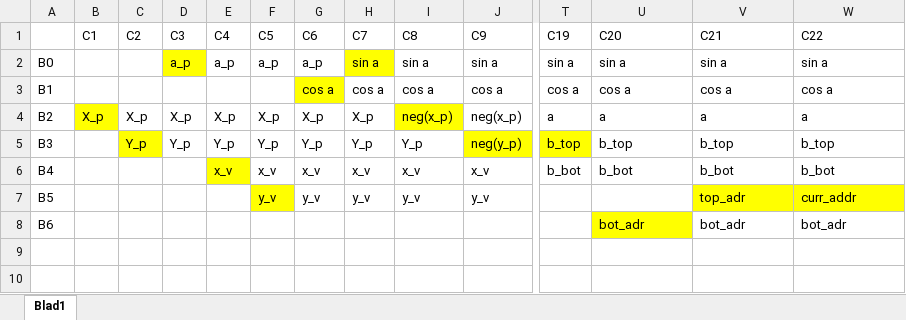
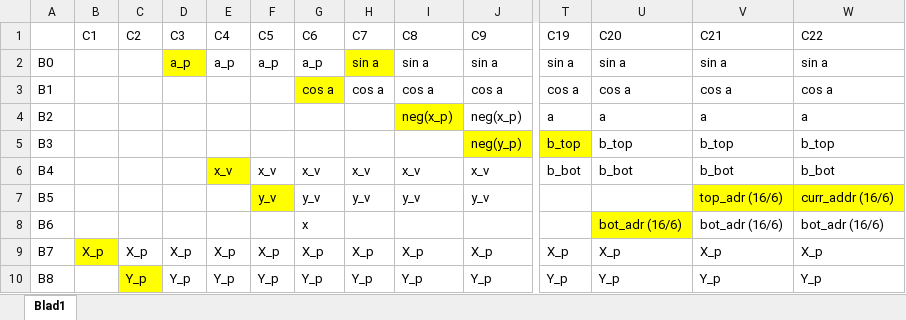
Before and after one commit to Team111111111111/DOOMic, an Excel workbook: Docs/v_line/v_line_memory_map.xlsx, sheet Blad1, drawn as a sheet; only a part is shown, gaps mark what is left out; values as stored, in another font and other column widths than the file's, no borders; rows hold the shown columns only; the diff names each change by its address in the sheet, - before the commit and + after, or states it on an @@ line.

Commit message:
Changed memory map

```diff
--- a/Docs/v_line/v_line_memory_map.xlsx (sheet Blad1)
+++ b/Docs/v_line/v_line_memory_map.xlsx (sheet Blad1)
-B4 (C1): X_p
+B4 (C1): (empty)
-B4 fill: #FFFF00
+B4 fill: none
-C4 (C2): X_p
+C4 (C2): (empty)
-D4 (C3): X_p
+D4 (C3): (empty)
-E4 (C4): X_p
+E4 (C4): (empty)
-F4 (C5): X_p
+F4 (C5): (empty)
-G4 (C6): X_p
+G4 (C6): (empty)
-H4 (C7): X_p
+H4 (C7): (empty)
-C5 (C2): Y_p
+C5 (C2): (empty)
-C5 fill: #FFFF00
+C5 fill: none
-D5 (C3): Y_p
+D5 (C3): (empty)
-E5 (C4): Y_p
+E5 (C4): (empty)
-F5 (C5): Y_p
+F5 (C5): (empty)
-G5 (C6): Y_p
+G5 (C6): (empty)
-H5 (C7): Y_p
+H5 (C7): (empty)
-I5 (C8): Y_p
+I5 (C8): (empty)
-V7 (C21): top_adr
+V7 (C21): top_adr (16/6)
-W7 (C22): curr_addr
+W7 (C22): curr_addr (16/6)
-G8 (C6): (empty)
+G8 (C6): x
-U8 (C20): bot_adr
+U8 (C20): bot_adr (16/6)
-V8 (C21): bot_adr
+V8 (C21): bot_adr (16/6)
-W8 (C22): bot_adr
+W8 (C22): bot_adr (16/6)
+row 9: B7 | X_p | X_p | X_p | X_p | X_p | X_p | X_p | X_p | X_p | X_p | X_p | X_p | X_p
+row 10: B8 |  | Y_p | Y_p | Y_p | Y_p | Y_p | Y_p | Y_p | Y_p | Y_p | Y_p | Y_p | Y_p
```
